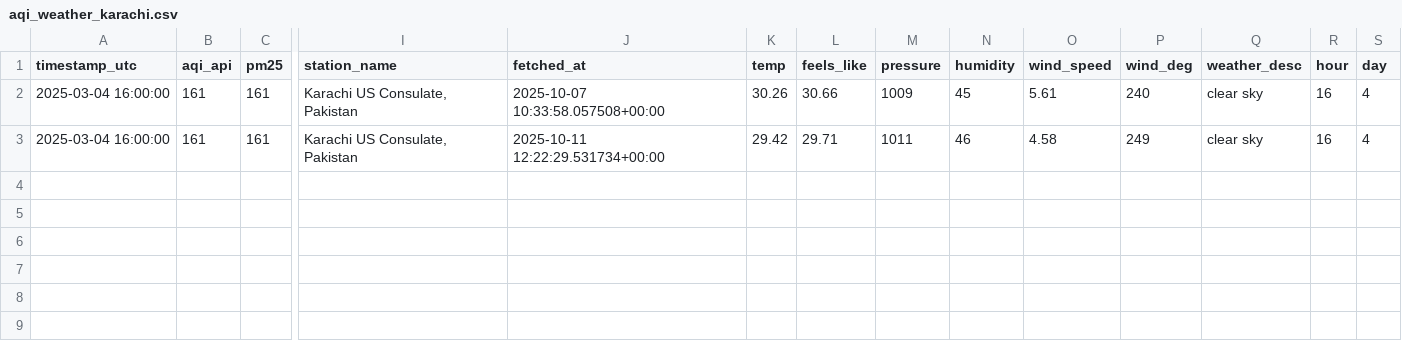
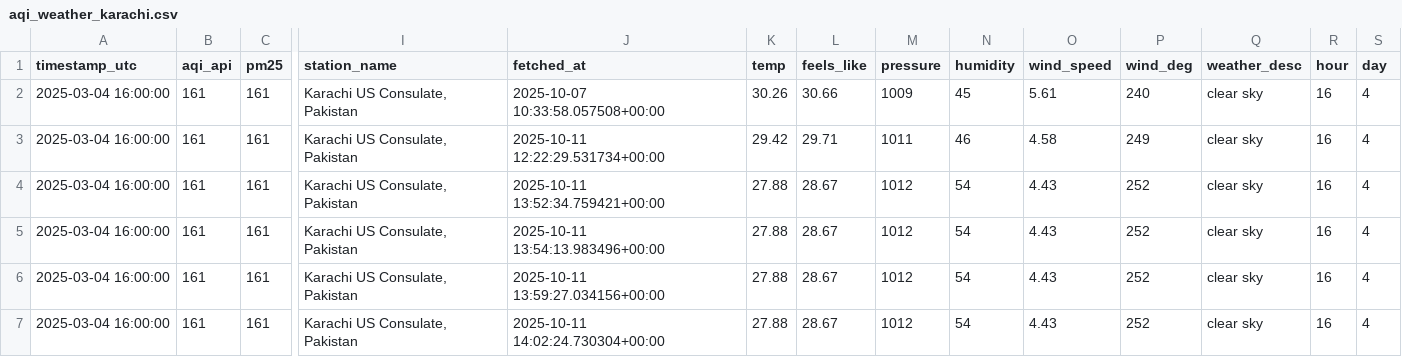
Before and after one commit to 72004/AirQualityPrediction, a CSV file: data/processed/aqi_weather_karachi.csv, drawn as a sheet; only a part is shown, gaps mark what is left out; rows hold the shown columns only; the diff names each change by its address in the sheet, - before the commit and + after, or states it on an @@ line.

```diff
--- a/data/processed/aqi_weather_karachi.csv
+++ b/data/processed/aqi_weather_karachi.csv
+row 4: 2025-03-04 16:00:00 | 161 | 161 | Karachi US Consulate, Pakistan | 2025-10-11 13:52:34.759421+00:00 | 27.88 | 28.67 | 1012 | 54 | 4.43 | 252 | clear sky | 16 | 4
+row 5: 2025-03-04 16:00:00 | 161 | 161 | Karachi US Consulate, Pakistan | 2025-10-11 13:54:13.983496+00:00 | 27.88 | 28.67 | 1012 | 54 | 4.43 | 252 | clear sky | 16 | 4
+row 6: 2025-03-04 16:00:00 | 161 | 161 | Karachi US Consulate, Pakistan | 2025-10-11 13:59:27.034156+00:00 | 27.88 | 28.67 | 1012 | 54 | 4.43 | 252 | clear sky | 16 | 4
+row 7: 2025-03-04 16:00:00 | 161 | 161 | Karachi US Consulate, Pakistan | 2025-10-11 14:02:24.730304+00:00 | 27.88 | 28.67 | 1012 | 54 | 4.43 | 252 | clear sky | 16 | 4
```
Also changed, not shown: 2 other files.
